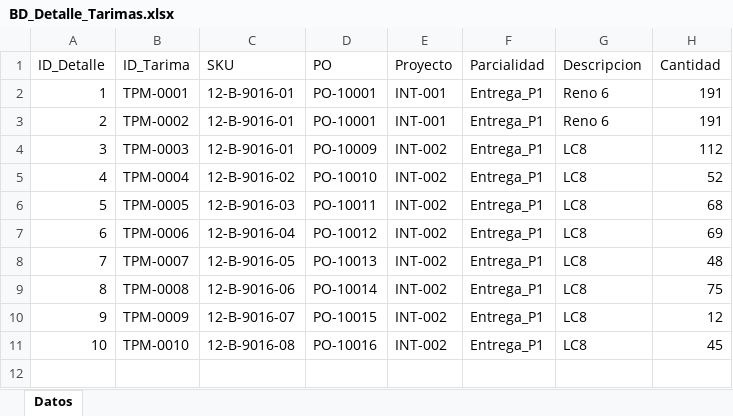
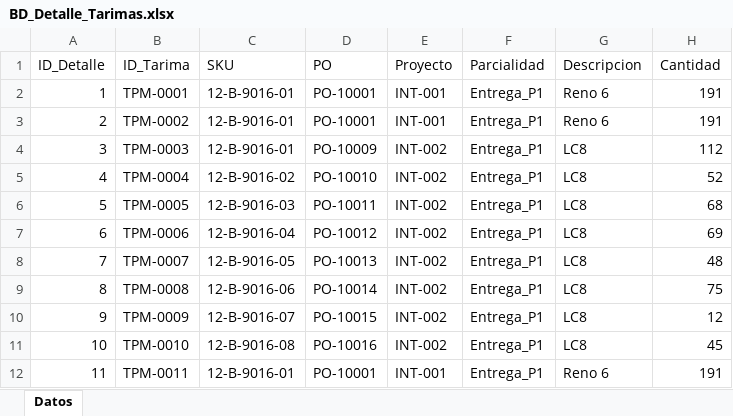
Before and after one commit to jesusalbertomoraleslopez-byte/remisiones-de-materiales, an Excel workbook: BD_Detalle_Tarimas.xlsx, sheet Datos, drawn as a sheet; values as stored, in another font and other column widths than the file's, no borders; the diff names each change by its address in the sheet, - before the commit and + after, or states it on an @@ line.

Commit message:
Sync: BD_Detalle_Tarimas.xlsx

```diff
--- a/BD_Detalle_Tarimas.xlsx (sheet Datos)
+++ b/BD_Detalle_Tarimas.xlsx (sheet Datos)
+row 12: 11 | TPM-0011 | 12-B-9016-01 | PO-10001 | INT-001 | Entrega_P1 | Reno 6 | 191
```
